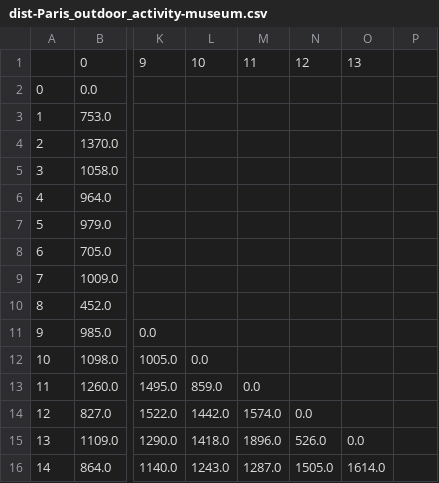
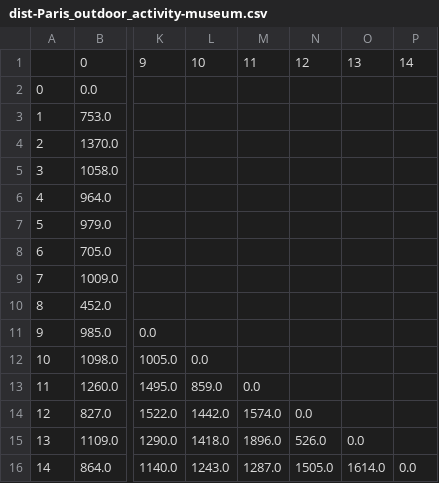
Before and after one commit to aliciawyy/tripplanner, a CSV file: output/dist-Paris_outdoor_activity-museum.csv, drawn as a sheet; only a part is shown, gaps mark what is left out; the diff names each change by its address in the sheet, - before the commit and + after, or states it on an @@ line.

Commit message:
add a zero column in the end

```diff
--- a/output/dist-Paris_outdoor_activity-museum.csv
+++ b/output/dist-Paris_outdoor_activity-museum.csv
-P1: (empty)
+P1: 14
-P16: (empty)
+P16: 0.0
```
Also changed, not shown: 2 other files.
